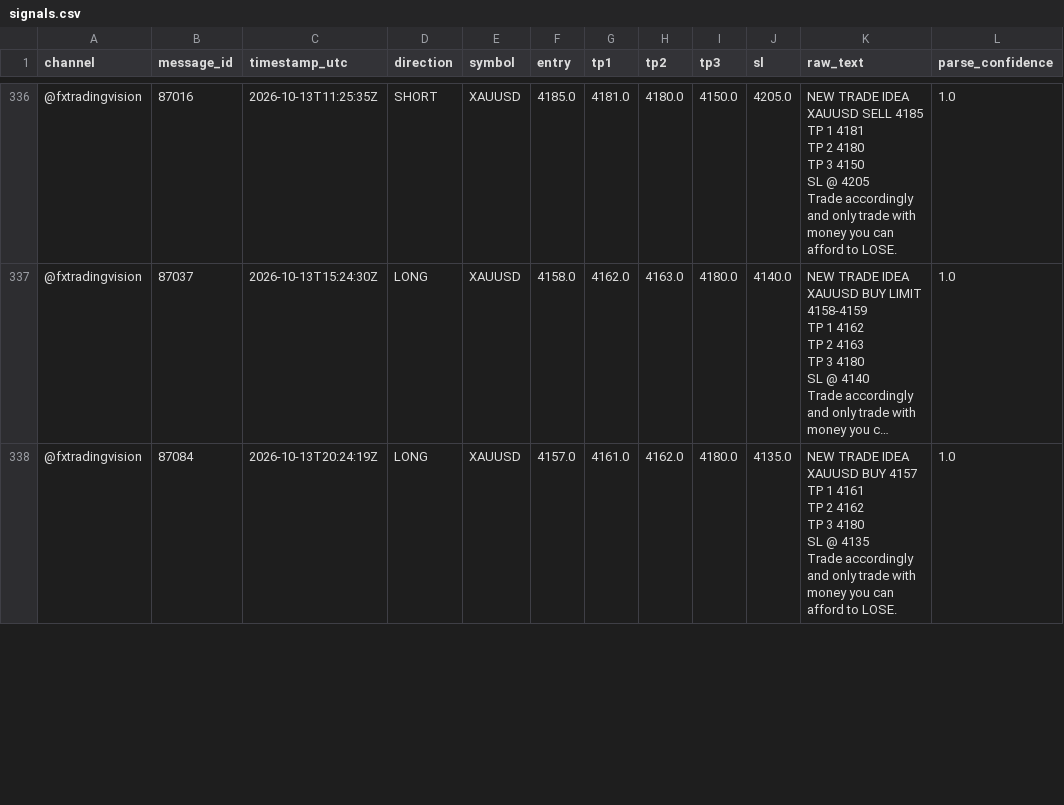
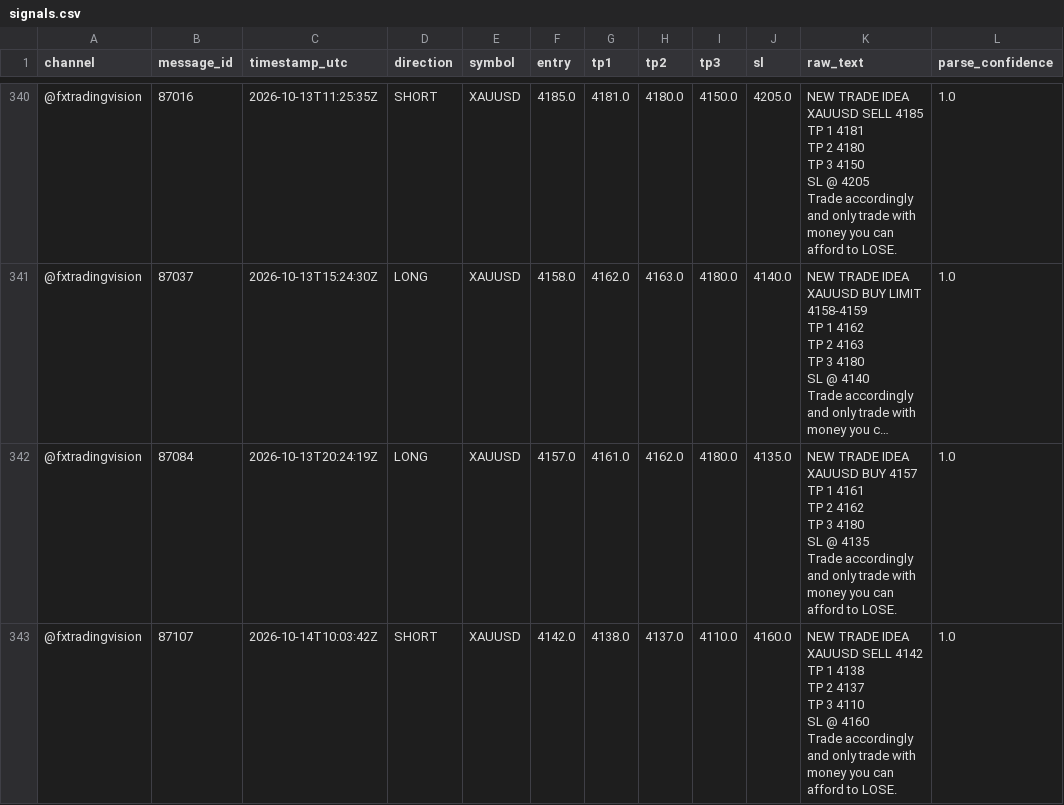
Before and after one commit to hallohallo2010-cmd/Signal-Backtesting-Ai-with-Telegram, a CSV file: signals.csv, drawn as a sheet; only a part is shown, gaps mark what is left out; long unchanged cells end in …; the diff covers the shown part only.

```diff
--- a/signals.csv
+++ b/signals.csv
@@ -3619 +3658,12 @@ SL @ 4135
 Trade accordingly and only trade with money you can afford to LOSE.",1.0
+@fxtradingvision,87107,2026-10-14T10:03:42Z,SHORT,XAUUSD,4142.0,4138.0,4137.0,4110.0,4160.0,"NEW TRADE IDEA
+
+XAUUSD SELL 4142
+
+TP 1 4138
+TP 2 4137
+TP 3 4110
+
+SL @ 4160
+
+Trade accordingly and only trade with money you can afford to LOSE.",1.0
```
Also changed, not shown: 5 added rows elsewhere in this file, near_misses.csv, scored.csv.
